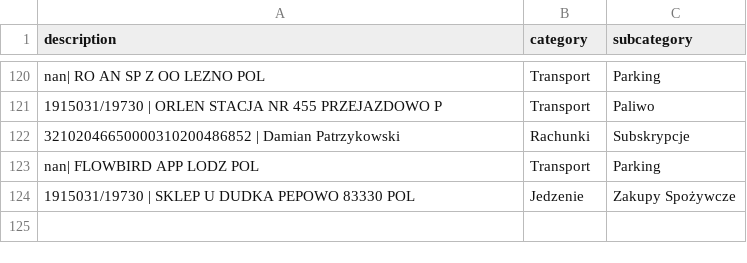
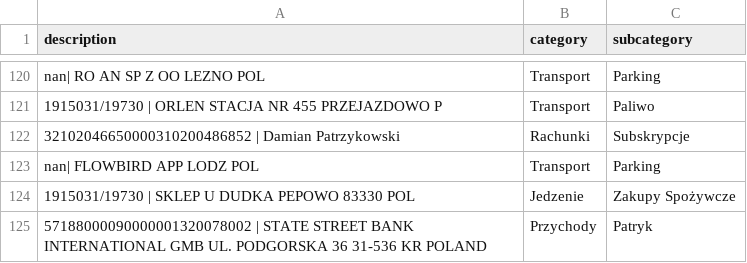
Before and after one commit to patrykkaminiecki/KategoryzatorTransakcjiWeb, a CSV file: assignments.csv, drawn as a sheet; only a part is shown, gaps mark what is left out; the diff names each change by its address in the sheet, - before the commit and + after, or states it on an @@ line.

Commit message:
Update assignments.csv - 2025-07-18 13:10:36

```diff
--- a/assignments.csv
+++ b/assignments.csv
+row 125: 57188000090000001320078002 | STATE STREET BANK INTERNATIONAL GMB UL. PODGORSKA 36 31-536 KR POLAND | Przychody | Patryk
```
